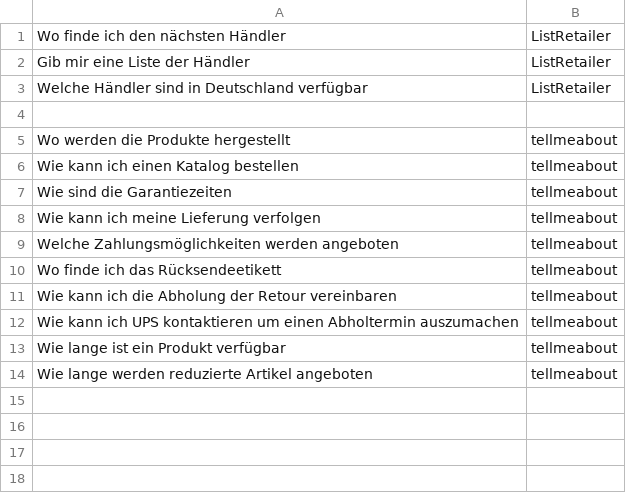
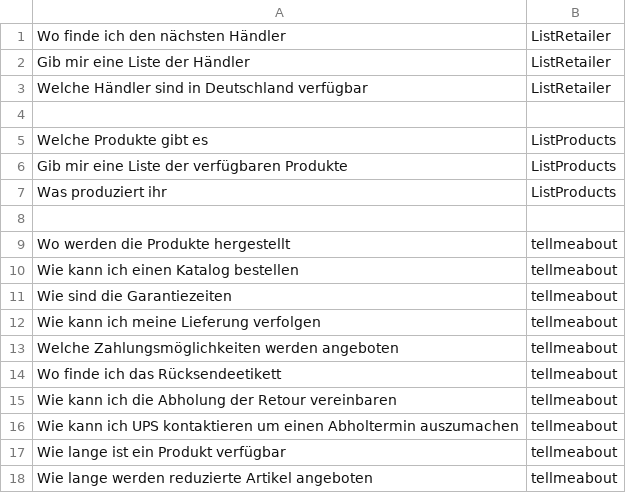
Before and after one commit to mflipw/Chat-Bot-Garage, a CSV file: intents.csv, drawn as a sheet; the diff names each change by its address in the sheet, - before the commit and + after, or states it on an @@ line.

Commit message:
Update intents.csv

```diff
--- a/intents.csv
+++ b/intents.csv
+row 5: Welche Produkte gibt es | ListProducts
+row 6: Gib mir eine Liste der verfügbaren Produkte | ListProducts
+row 7: Was produziert ihr | ListProducts
+row 8: (empty)
```
